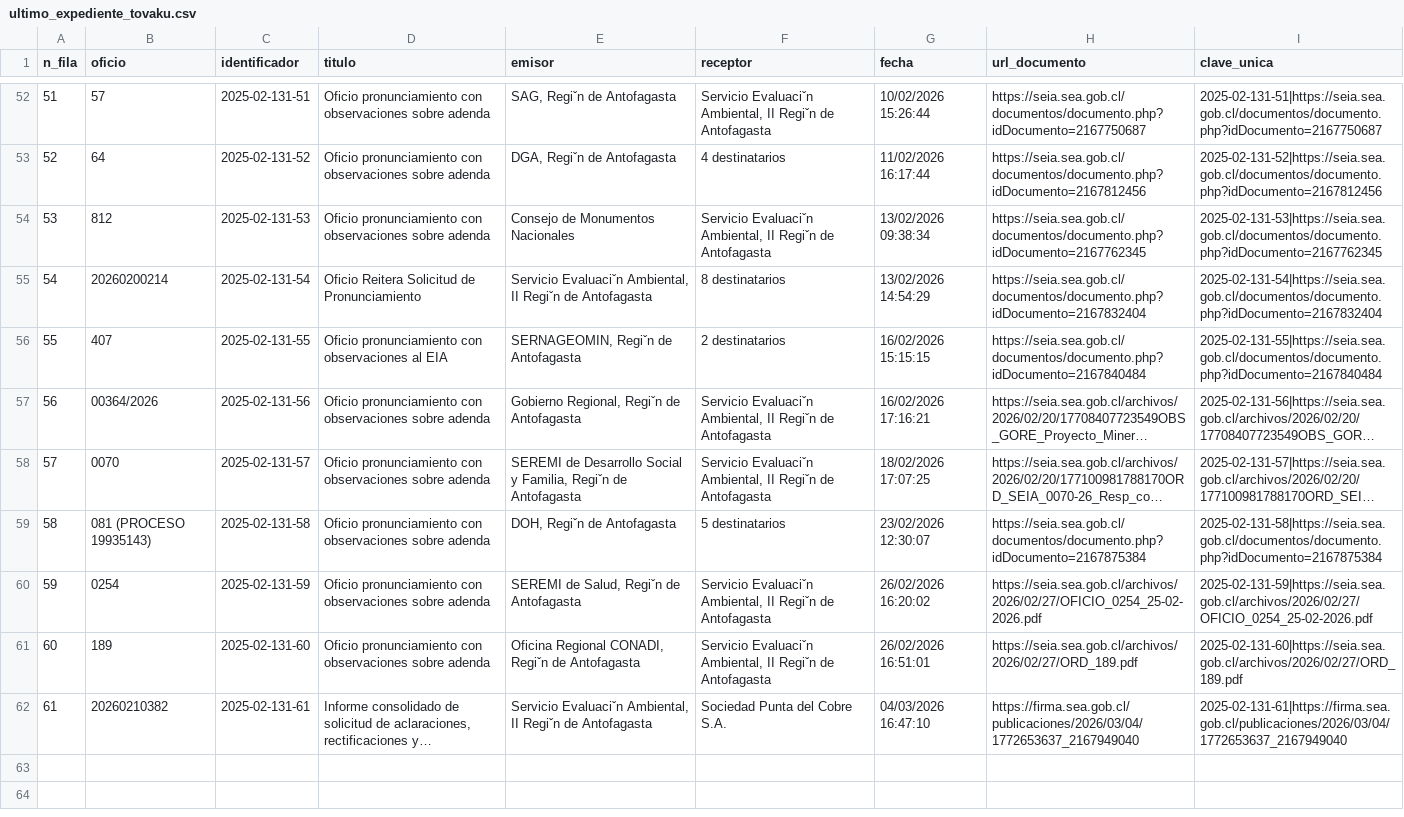
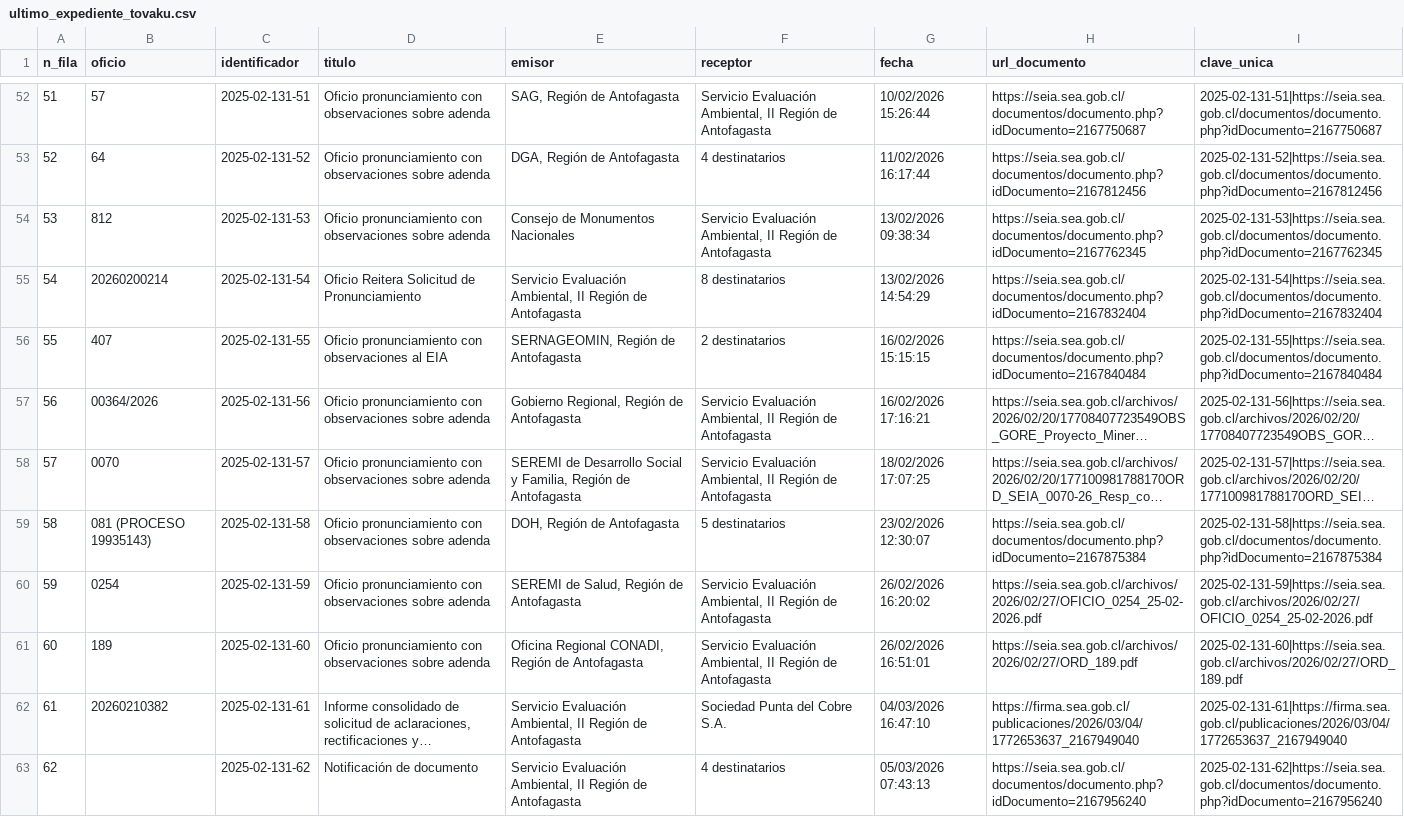
Before and after one commit to giraggio/alertascnx, a CSV file: ultimo_expediente_tovaku.csv, drawn as a sheet; only a part is shown, gaps mark what is left out; long unchanged cells end in …; the diff covers the shown part only; the diff names each change by its address in the sheet, - before the commit and + after, or states it on an @@ line.

```diff
--- a/ultimo_expediente_tovaku.csv
+++ b/ultimo_expediente_tovaku.csv
-E52 (emisor): SAG, Regiˇn de Antofagasta
+E52 (emisor): SAG, Región de Antofagasta
-F52 (receptor): Servicio Evaluaciˇn Ambiental, II Regiˇn de Antofagasta
+F52 (receptor): Servicio Evaluación Ambiental, II Región de Antofagasta
-E53 (emisor): DGA, Regiˇn de Antofagasta
+E53 (emisor): DGA, Región de Antofagasta
-F54 (receptor): Servicio Evaluaciˇn Ambiental, II Regiˇn de Antofagasta
+F54 (receptor): Servicio Evaluación Ambiental, II Región de Antofagasta
-E55 (emisor): Servicio Evaluaciˇn Ambiental, II Regiˇn de Antofagasta
+E55 (emisor): Servicio Evaluación Ambiental, II Región de Antofagasta
-E56 (emisor): SERNAGEOMIN, Regiˇn de Antofagasta
+E56 (emisor): SERNAGEOMIN, Región de Antofagasta
-E57 (emisor): Gobierno Regional, Regiˇn de Antofagasta
+E57 (emisor): Gobierno Regional, Región de Antofagasta
-F57:F58 (receptor): Servicio Evaluaciˇn Ambiental, II Regiˇn de Antofagasta
+F57:F58 (receptor): Servicio Evaluación Ambiental, II Región de Antofagasta
-E58 (emisor): …y Familia, Regiˇn de Antofagasta
+E58 (emisor): …y Familia, Región de Antofagasta
-E59 (emisor): DOH, Regiˇn de Antofagasta
+E59 (emisor): DOH, Región de Antofagasta
-E60 (emisor): SEREMI de Salud, Regiˇn de Antofagasta
+E60 (emisor): SEREMI de Salud, Región de Antofagasta
-F60:F61 (receptor): Servicio Evaluaciˇn Ambiental, II Regiˇn de Antofagasta
+F60:F61 (receptor): Servicio Evaluación Ambiental, II Región de Antofagasta
-E61 (emisor): …Regional CONADI, Regiˇn de Antofagasta
+E61 (emisor): …Regional CONADI, Región de Antofagasta
-E62 (emisor): Servicio Evaluaciˇn Ambiental, II Regiˇn de Antofagasta
+E62 (emisor): Servicio Evaluación Ambiental, II Región de Antofagasta
+row 63: 62 |  | 2025-02-131-62 | Notificación de documento | Servicio Evaluación Ambiental, II Región de Antofagasta | 4 destinatarios | 05/03/2026 07:43:13 | https://seia.sea.gob.cl/documentos/documento.php?idDocumento=2167956240 | 2025-02-131-62|https://seia.sea.gob.cl/documentos/documento.php?idDocumento=2167956240
```
Also changed, not shown: 83 edited cells elsewhere in this file.
